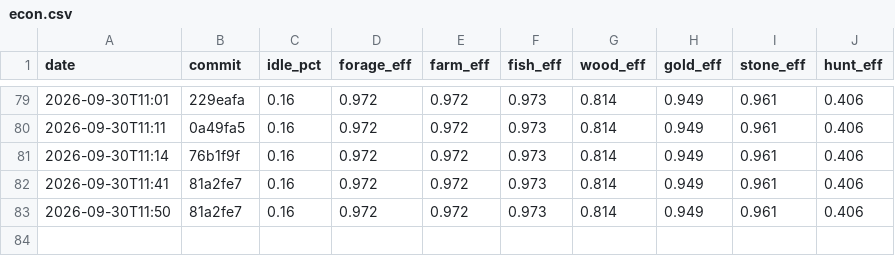
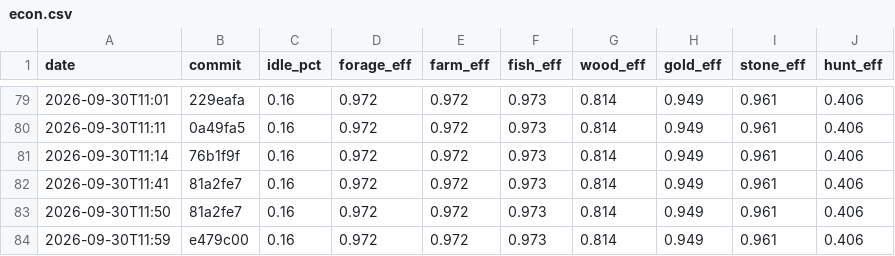
Before and after one commit to DigiMonk73/Empires, a CSV file: docs/metrics/econ.csv, drawn as a sheet; only a part is shown, gaps mark what is left out.

```diff
--- a/docs/metrics/econ.csv
+++ b/docs/metrics/econ.csv
@@ -83 +83,2 @@ date,commit,idle_pct,forage_eff,farm_eff,fish_eff,wood_eff,gold_eff,stone_eff,hu
 2026-09-30T11:50,81a2fe7,0.16,0.972,0.972,0.973,0.814,0.949,0.961,0.406
+2026-09-30T11:59,e479c00,0.16,0.972,0.972,0.973,0.814,0.949,0.961,0.406
```
Also changed, not shown: docs/metrics/ai.csv, docs/metrics/battle.csv, 12 other files.
